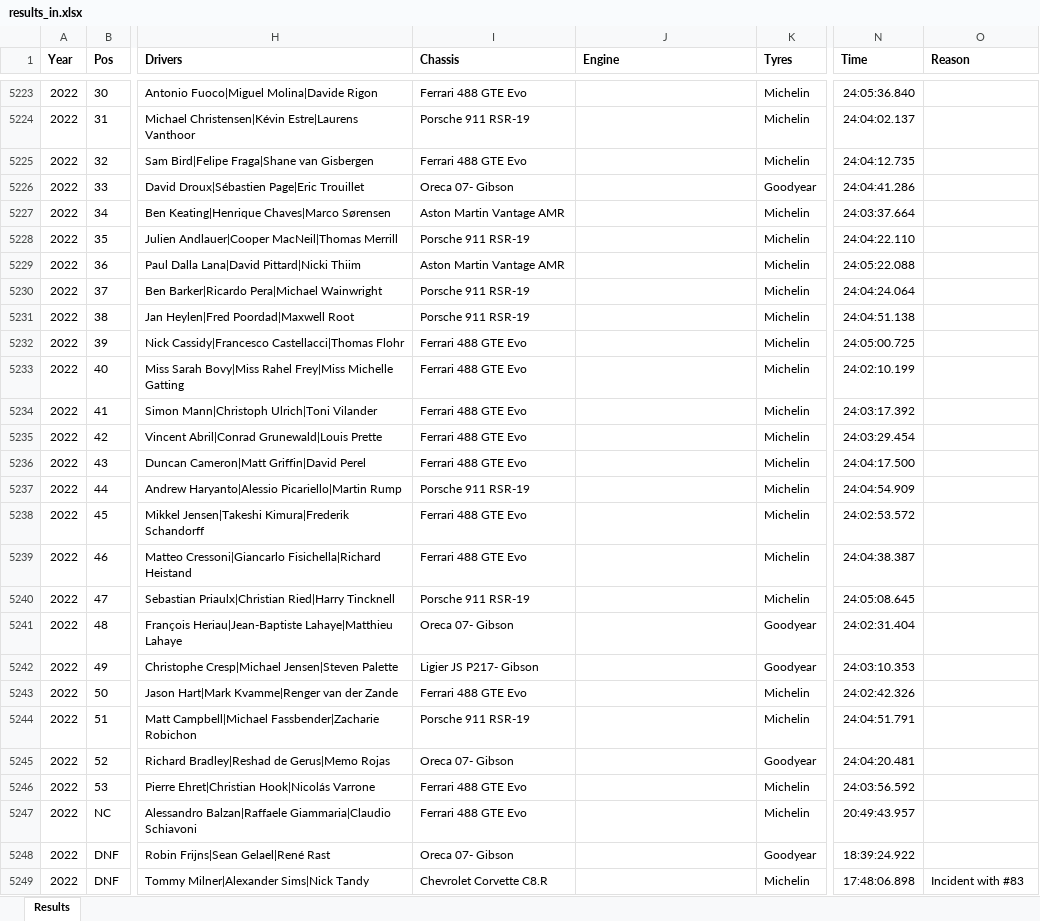
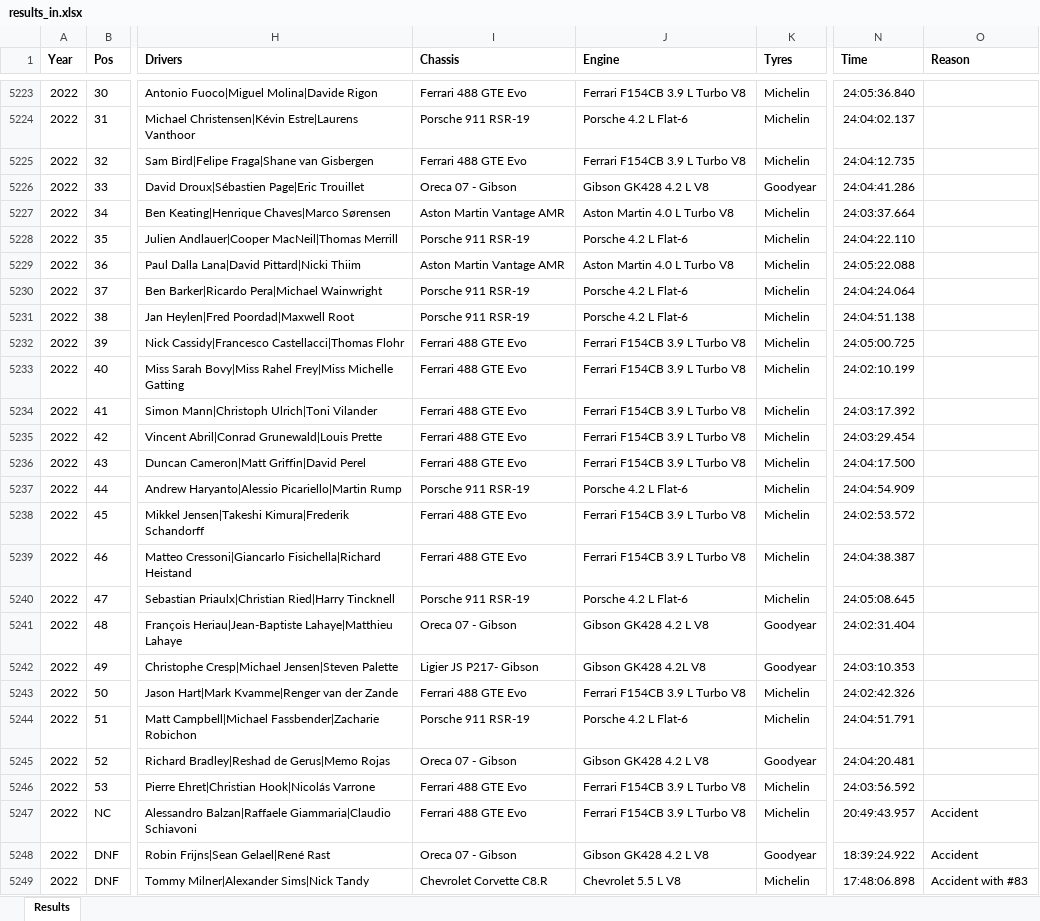
Before and after one commit to gdsotirov/lemans24, an Excel workbook: db/data/results_in.xlsx, sheet Results, drawn as a sheet; only a part is shown, gaps mark what is left out; values as stored, in another font and other column widths than the file's, no borders; conditional formats not drawn; the diff covers the shown part only; the diff names each change by its address in the sheet, - before the commit and + after, or states it on an @@ line.

Commit message:
Correct reasons and add engines for 2022 results

```diff
--- a/db/data/results_in.xlsx (sheet Results)
+++ b/db/data/results_in.xlsx (sheet Results)
-J5223 (Engine): (empty)
+J5223 (Engine): Ferrari F154CB 3.9 L Turbo V8
-J5224 (Engine): (empty)
+J5224 (Engine): Porsche 4.2 L Flat-6
-J5225 (Engine): (empty)
+J5225 (Engine): Ferrari F154CB 3.9 L Turbo V8
-I5226 (Chassis): Oreca 07- Gibson
+I5226 (Chassis): Oreca 07 - Gibson
-J5226 (Engine): (empty)
+J5226 (Engine): Gibson GK428 4.2 L V8
-J5227 (Engine): (empty)
+J5227 (Engine): Aston Martin 4.0 L Turbo V8
-J5228 (Engine): (empty)
+J5228 (Engine): Porsche 4.2 L Flat-6
-J5229 (Engine): (empty)
+J5229 (Engine): Aston Martin 4.0 L Turbo V8
-J5230:J5231 (Engine): (empty)
+J5230:J5231 (Engine): Porsche 4.2 L Flat-6
-J5232:J5236 (Engine): (empty)
+J5232:J5236 (Engine): Ferrari F154CB 3.9 L Turbo V8
-J5237 (Engine): (empty)
+J5237 (Engine): Porsche 4.2 L Flat-6
-J5238:J5239 (Engine): (empty)
+J5238:J5239 (Engine): Ferrari F154CB 3.9 L Turbo V8
-J5240 (Engine): (empty)
+J5240 (Engine): Porsche 4.2 L Flat-6
-I5241 (Chassis): Oreca 07- Gibson
+I5241 (Chassis): Oreca 07 - Gibson
-J5241 (Engine): (empty)
+J5241 (Engine): Gibson GK428 4.2 L V8
-J5242 (Engine): (empty)
+J5242 (Engine): Gibson GK428 4.2L V8
-J5243 (Engine): (empty)
+J5243 (Engine): Ferrari F154CB 3.9 L Turbo V8
-J5244 (Engine): (empty)
+J5244 (Engine): Porsche 4.2 L Flat-6
-I5245 (Chassis): Oreca 07- Gibson
+I5245 (Chassis): Oreca 07 - Gibson
-J5245 (Engine): (empty)
+J5245 (Engine): Gibson GK428 4.2 L V8
-J5246:J5247 (Engine): (empty)
+J5246:J5247 (Engine): Ferrari F154CB 3.9 L Turbo V8
-O5247:O5248 (Reason): (empty)
+O5247:O5248 (Reason): Accident
-I5248 (Chassis): Oreca 07- Gibson
+I5248 (Chassis): Oreca 07 - Gibson
-J5248 (Engine): (empty)
+J5248 (Engine): Gibson GK428 4.2 L V8
-J5249 (Engine): (empty)
+J5249 (Engine): Chevrolet 5.5 L V8
-O5249 (Reason): Incident with #83
+O5249 (Reason): Accident with #83
```
Also changed, not shown: 64 edited cells elsewhere in this sheet, 2 other files.
